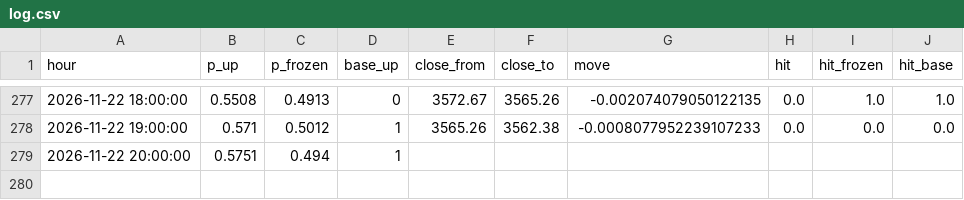
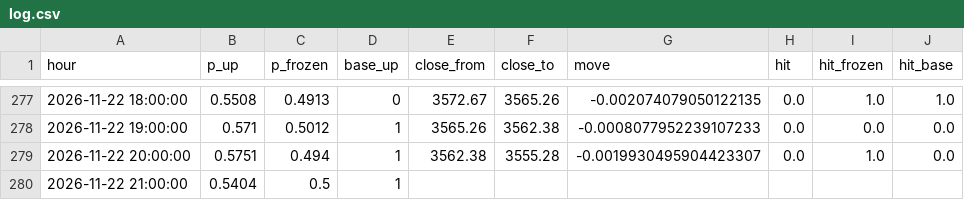
Before and after one commit to SheikhSakhi/T-Killer-BTC, a CSV file: data/hourly/log.csv, drawn as a sheet; only a part is shown, gaps mark what is left out.

```diff
--- a/data/hourly/log.csv
+++ b/data/hourly/log.csv
@@ -278,2 +278,3 @@ hour,p_up,p_frozen,base_up,close_from,close_to,move,hit,hit_frozen,hit_base
 2026-11-22 19:00:00,0.571,0.5012,1,3565.26,3562.38,-0.0008077952239107233,0.0,0.0,0.0
-2026-11-22 20:00:00,0.5751,0.494,1,,,,,,
+2026-11-22 20:00:00,0.5751,0.494,1,3562.38,3555.28,-0.0019930495904423307,0.0,1.0,0.0
+2026-11-22 21:00:00,0.5404,0.5,1,,,,,,
```
Also changed, not shown: data/hourly/book.csv, 2 other files.
